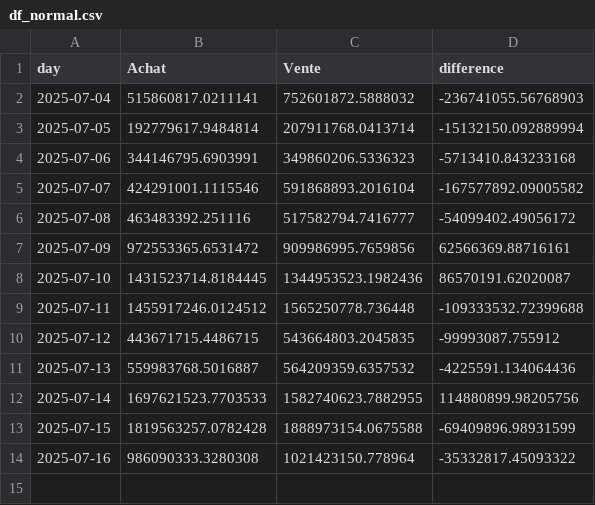
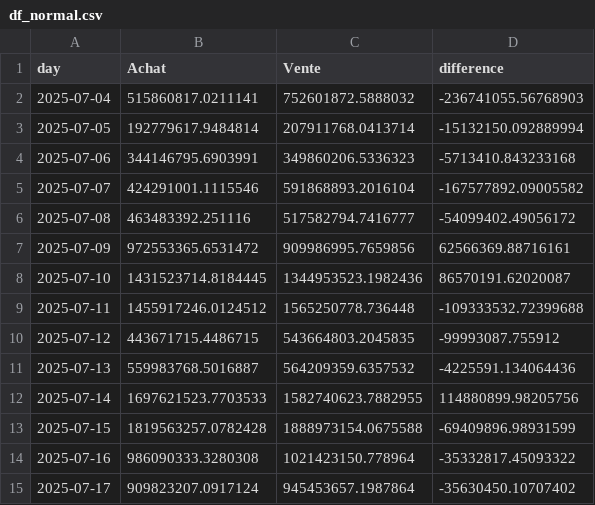
Before and after one commit to yassinedkk/binance, a CSV file: df_normal.csv, drawn as a sheet; the diff names each change by its address in the sheet, - before the commit and + after, or states it on an @@ line.

```diff
--- a/df_normal.csv
+++ b/df_normal.csv
+row 15: 2025-07-17 | 909823207.0917124 | 945453657.1987864 | -35630450.10707402
```
Also changed, not shown: df_whale.csv, q_whale.csv.
